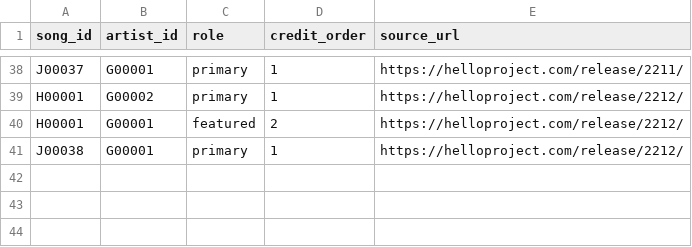
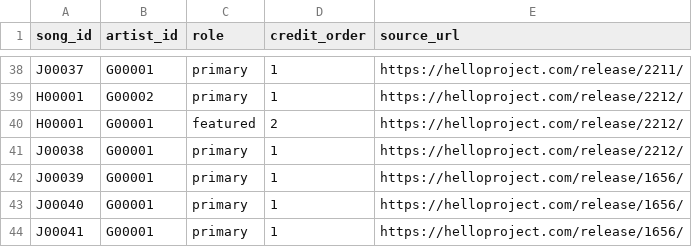
Before and after one commit to YutoSuga/helloproject-song-data, a CSV file: data/song_artists.csv, drawn as a sheet; only a part is shown, gaps mark what is left out.

```diff
--- a/data/song_artists.csv
+++ b/data/song_artists.csv
@@ -41 +41,4 @@ H00001,G00001,featured,2,https://helloproject.com/release/2212/
 J00038,G00001,primary,1,https://helloproject.com/release/2212/
+J00039,G00001,primary,1,https://helloproject.com/release/1656/
+J00040,G00001,primary,1,https://helloproject.com/release/1656/
+J00041,G00001,primary,1,https://helloproject.com/release/1656/
```
Also changed, not shown: data/release_tracks.csv, data/releases.csv, 4 other files.
